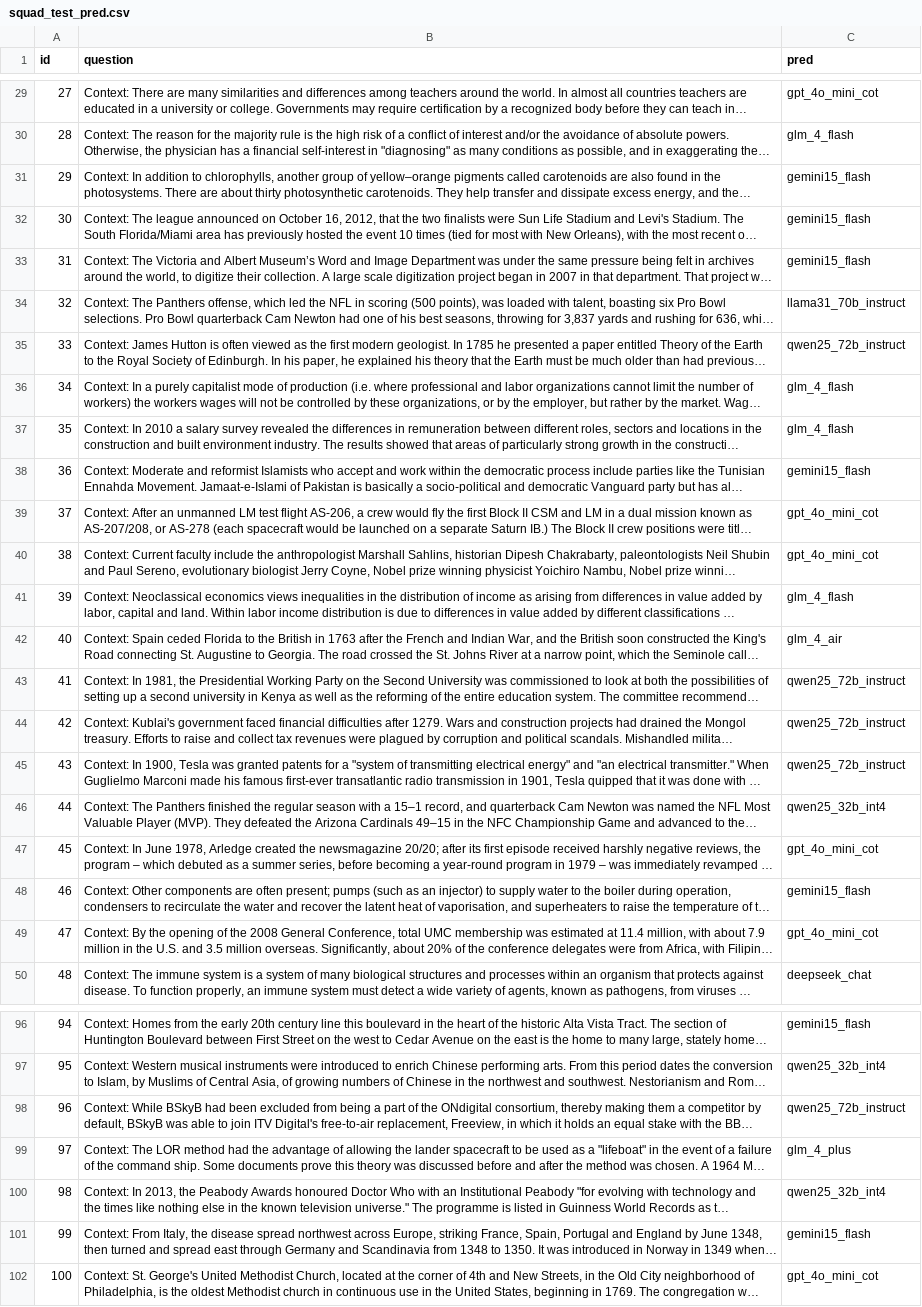
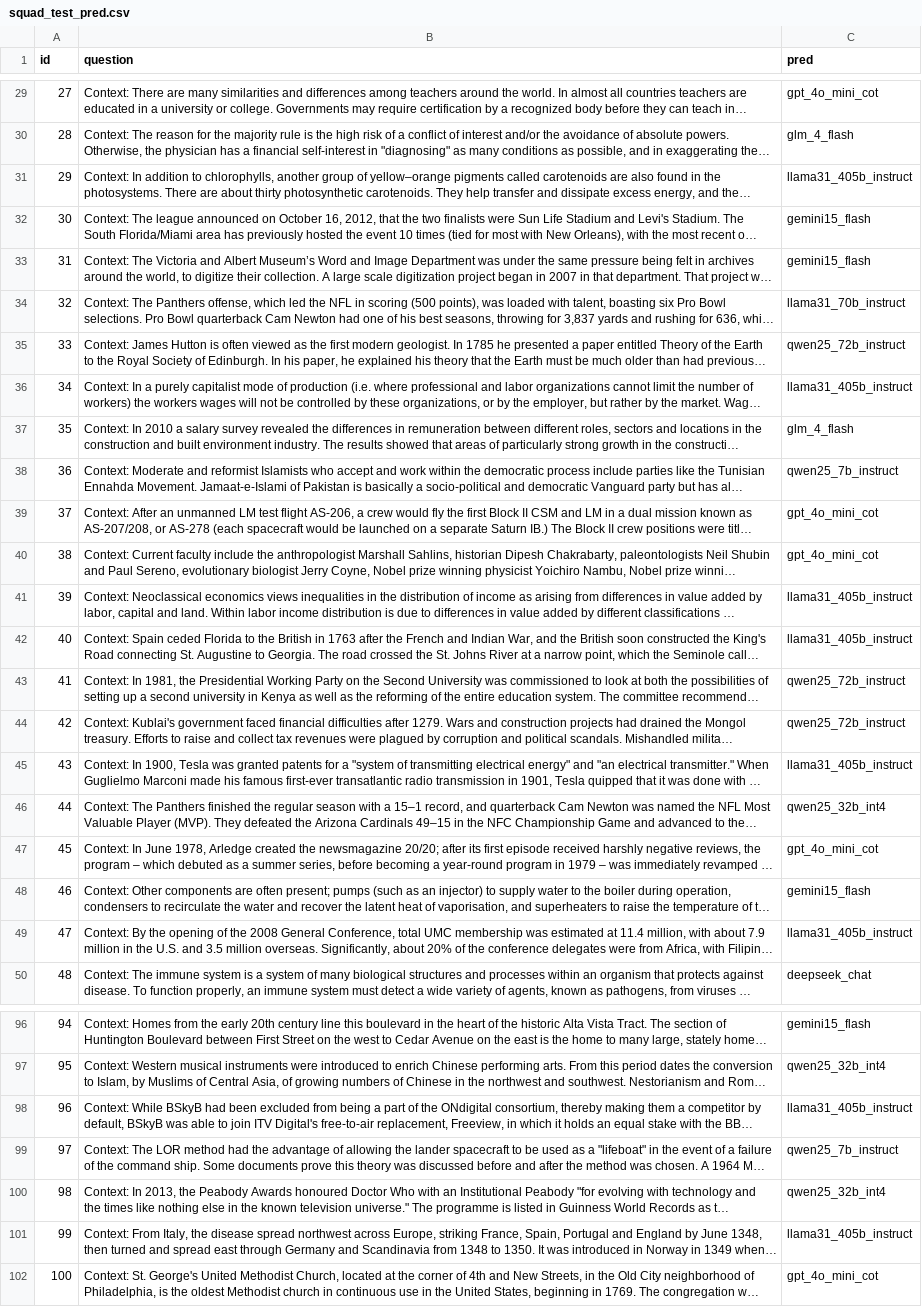
Before and after one commit to zulk2002/LLM_routing, a CSV file: Demo/result_KNN/squad_test_pred.csv, drawn as a sheet; only a part is shown, gaps mark what is left out; long unchanged cells end in …; the diff covers the shown part only; the diff names each change by its address in the sheet, - before the commit and + after, or states it on an @@ line.

```diff
--- a/Demo/result_KNN/squad_test_pred.csv
+++ b/Demo/result_KNN/squad_test_pred.csv
-C31 (pred): gemini15_flash
+C31 (pred): llama31_405b_instruct
-C36 (pred): glm_4_flash
+C36 (pred): llama31_405b_instruct
-C38 (pred): gemini15_flash
+C38 (pred): qwen25_7b_instruct
-C41 (pred): glm_4_flash
+C41 (pred): llama31_405b_instruct
-C42 (pred): glm_4_air
+C42 (pred): llama31_405b_instruct
-C45 (pred): qwen25_72b_instruct
+C45 (pred): llama31_405b_instruct
-C49 (pred): gpt_4o_mini_cot
+C49 (pred): llama31_405b_instruct
-C98 (pred): qwen25_72b_instruct
+C98 (pred): llama31_405b_instruct
-C99 (pred): glm_4_plus
+C99 (pred): qwen25_7b_instruct
-C101 (pred): gemini15_flash
+C101 (pred): llama31_405b_instruct
```
Also changed, not shown: 66 edited cells elsewhere in this file, Demo/result_KNN/aclue_test_pred.csv, Demo/result_KNN/cmmlu_test_pred.csv, 4 other files.
